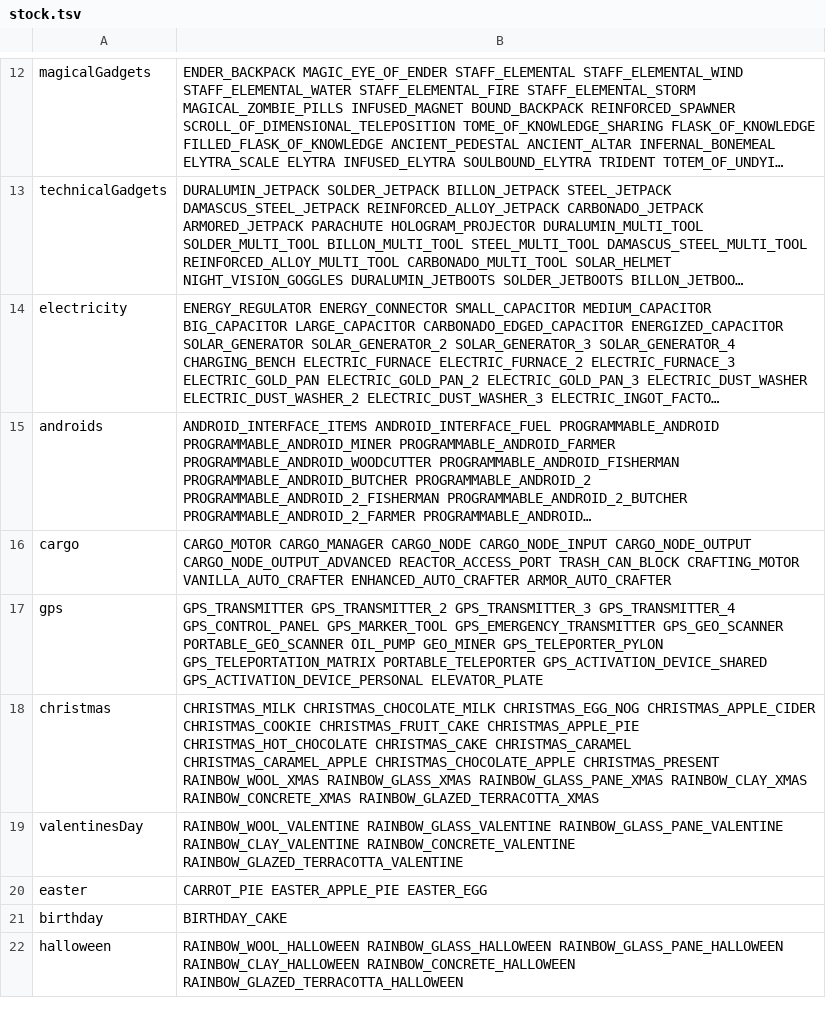
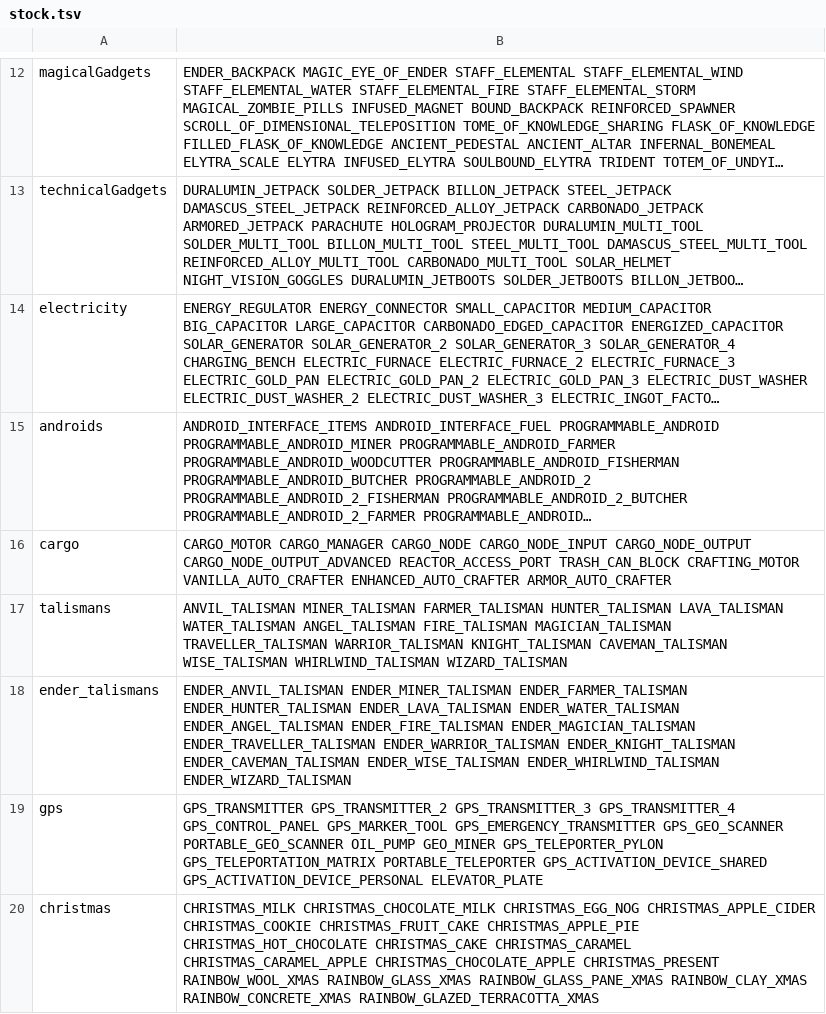
Before and after one commit to PigeonMoe/Slimefun, a TSV file: horizon/src/guide/stock.tsv, drawn as a sheet; only a part is shown, gaps mark what is left out; the shorter side is filled out with more unchanged rows; long unchanged cells end in …; the diff names each change by its address in the sheet, - before the commit and + after, or states it on an @@ line.

```diff
--- a/horizon/src/guide/stock.tsv
+++ b/horizon/src/guide/stock.tsv
+row 17: talismans | ANVIL_TALISMAN MINER_TALISMAN FARMER_TALISMAN HUNTER_TALISMAN LAVA_TALISMAN WATER_TALISMAN ANGEL_TALISMAN FIRE_TALISMAN MAGICIAN_TALISMAN TRAVELLER_TALISMAN WARRIOR_TALISMAN KNIGHT_TALISMAN CAVEMAN_TALISMAN WISE_TALISMAN WHIRLWIND_TALISMAN WIZARD_TALISMAN
+row 18: ender_talismans | ENDER_ANVIL_TALISMAN ENDER_MINER_TALISMAN ENDER_FARMER_TALISMAN ENDER_HUNTER_TALISMAN ENDER_LAVA_TALISMAN ENDER_WATER_TALISMAN ENDER_ANGEL_TALISMAN ENDER_FIRE_TALISMAN ENDER_MAGICIAN_TALISMAN ENDER_TRAVELLER_TALISMAN ENDER_WARRIOR_TALISMAN ENDER_KNIGHT_TALISMAN ENDER_CAVEMAN_TALISMAN ENDER_WISE_TALISMAN ENDER_WHIRLWIND_TALISMAN ENDER_WIZARD_TALISMAN
```
Also changed, not shown: 8 other files.
